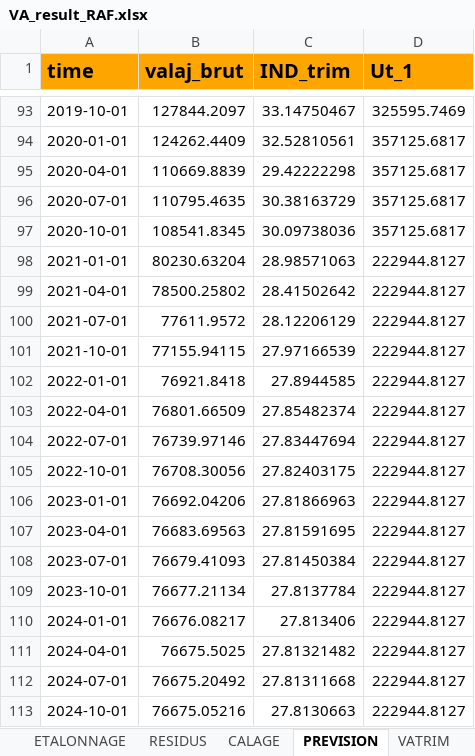
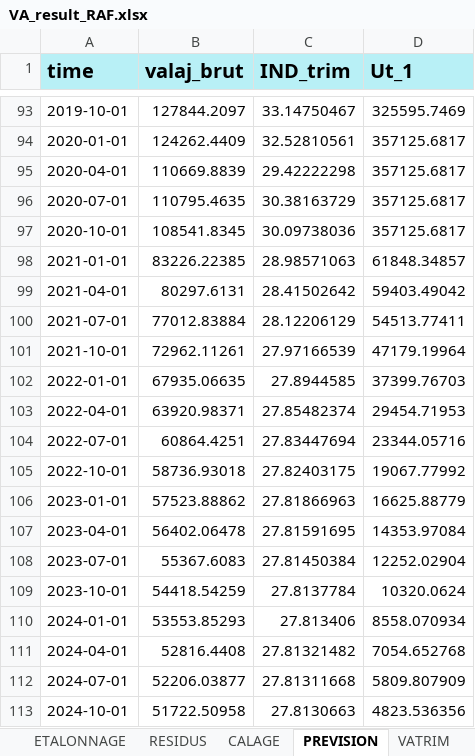
Before and after one commit to luckymaxtser/Compte_trim, an Excel workbook: VA_result_RAF.xlsx, sheet PREVISION, drawn as a sheet; only a part is shown, gaps mark what is left out; values as stored, in another font and other column widths than the file's, no borders; the diff covers the shown part only; the diff names each change by its address in the sheet, - before the commit and + after, or states it on an @@ line.

```diff
--- a/VA_result_RAF.xlsx (sheet PREVISION)
+++ b/VA_result_RAF.xlsx (sheet PREVISION)
-A1:D1 fill: #FFA500
+A1:D1 fill: #B8F0F6
-B98 (valaj_brut): 80230.63204
+B98 (valaj_brut): 83226.22385
-D98 (Ut_1): 222944.8127
+D98 (Ut_1): 61848.34857
-B99 (valaj_brut): 78500.25802
+B99 (valaj_brut): 80297.6131
-D99 (Ut_1): 222944.8127
+D99 (Ut_1): 59403.49042
-B100 (valaj_brut): 77611.9572
+B100 (valaj_brut): 77012.83884
-D100 (Ut_1): 222944.8127
+D100 (Ut_1): 54513.77411
-B101 (valaj_brut): 77155.94115
+B101 (valaj_brut): 72962.11261
-D101 (Ut_1): 222944.8127
+D101 (Ut_1): 47179.19964
-B102 (valaj_brut): 76921.8418
+B102 (valaj_brut): 67935.06635
-D102 (Ut_1): 222944.8127
+D102 (Ut_1): 37399.76703
-B103 (valaj_brut): 76801.66509
+B103 (valaj_brut): 63920.98371
-D103 (Ut_1): 222944.8127
+D103 (Ut_1): 29454.71953
-B104 (valaj_brut): 76739.97146
+B104 (valaj_brut): 60864.4251
-D104 (Ut_1): 222944.8127
+D104 (Ut_1): 23344.05716
-B105 (valaj_brut): 76708.30056
+B105 (valaj_brut): 58736.93018
-D105 (Ut_1): 222944.8127
+D105 (Ut_1): 19067.77992
-B106 (valaj_brut): 76692.04206
+B106 (valaj_brut): 57523.88862
-D106 (Ut_1): 222944.8127
+D106 (Ut_1): 16625.88779
-B107 (valaj_brut): 76683.69563
+B107 (valaj_brut): 56402.06478
-D107 (Ut_1): 222944.8127
+D107 (Ut_1): 14353.97084
-B108 (valaj_brut): 76679.41093
+B108 (valaj_brut): 55367.6083
-D108 (Ut_1): 222944.8127
+D108 (Ut_1): 12252.02904
-B109 (valaj_brut): 76677.21134
+B109 (valaj_brut): 54418.54259
-D109 (Ut_1): 222944.8127
+D109 (Ut_1): 10320.0624
-B110 (valaj_brut): 76676.08217
+B110 (valaj_brut): 53553.85293
-D110 (Ut_1): 222944.8127
+D110 (Ut_1): 8558.070934
-B111 (valaj_brut): 76675.5025
+B111 (valaj_brut): 52816.4408
-D111 (Ut_1): 222944.8127
+D111 (Ut_1): 7054.652768
-B112 (valaj_brut): 76675.20492
+B112 (valaj_brut): 52206.03877
-D112 (Ut_1): 222944.8127
+D112 (Ut_1): 5809.807909
-B113 (valaj_brut): 76675.05216
+B113 (valaj_brut): 51722.50958
-D113 (Ut_1): 222944.8127
+D113 (Ut_1): 4823.536356
```
Also changed, not shown: 16 added rows and 8 edited cells elsewhere in this sheet, sheet VATRIM, sheet INDI, sheet ETALONNAGE, sheet CALAGE, sheet RESIDUS, sheet CNA.
